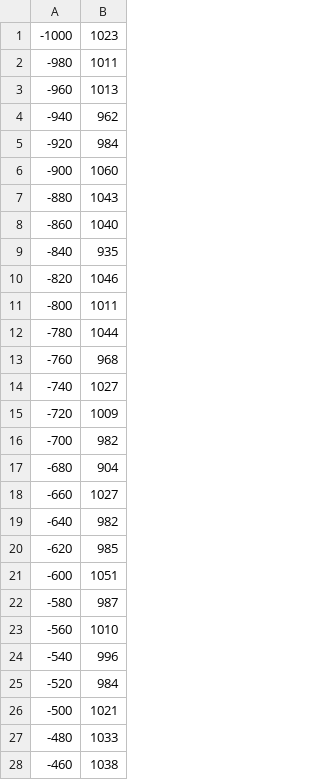
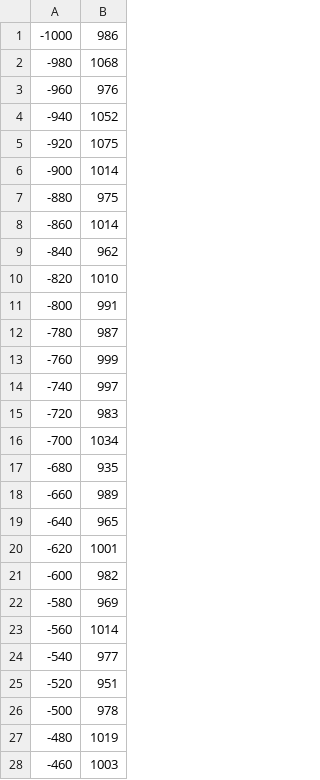
Before and after one commit to MatejGomboc/Neural-Networks, a CSV file: neural_networks_project/neural_networks_project/rand_test_output_histogram_double.csv, drawn as a sheet; only a part is shown; the diff covers the shown part only.

```diff
--- a/neural_networks_project/neural_networks_project/rand_test_output_histogram_double.csv
+++ b/neural_networks_project/neural_networks_project/rand_test_output_histogram_double.csv
@@ -1,28 +1,28 @@
--1000;1023
--980;1011
--960;1013
--940;962
--920;984
--900;1060
--880;1043
--860;1040
--840;935
--820;1046
--800;1011
--780;1044
--760;968
--740;1027
--720;1009
--700;982
--680;904
--660;1027
--640;982
--620;985
--600;1051
--580;987
--560;1010
--540;996
--520;984
--500;1021
--480;1033
--460;1038
+-1000;986
+-980;1068
+-960;976
+-940;1052
+-920;1075
+-900;1014
+-880;975
+-860;1014
+-840;962
+-820;1010
+-800;991
+-780;987
+-760;999
+-740;997
+-720;983
+-700;1034
+-680;935
+-660;989
+-640;965
+-620;1001
+-600;982
+-580;969
+-560;1014
+-540;977
+-520;951
+-500;978
+-480;1019
+-460;1003
```
Also changed, not shown: 71 edited cells elsewhere in this file, neural_networks_project/neural_networks_project/rand_test_output_histogram_int.csv, 31 other files.
